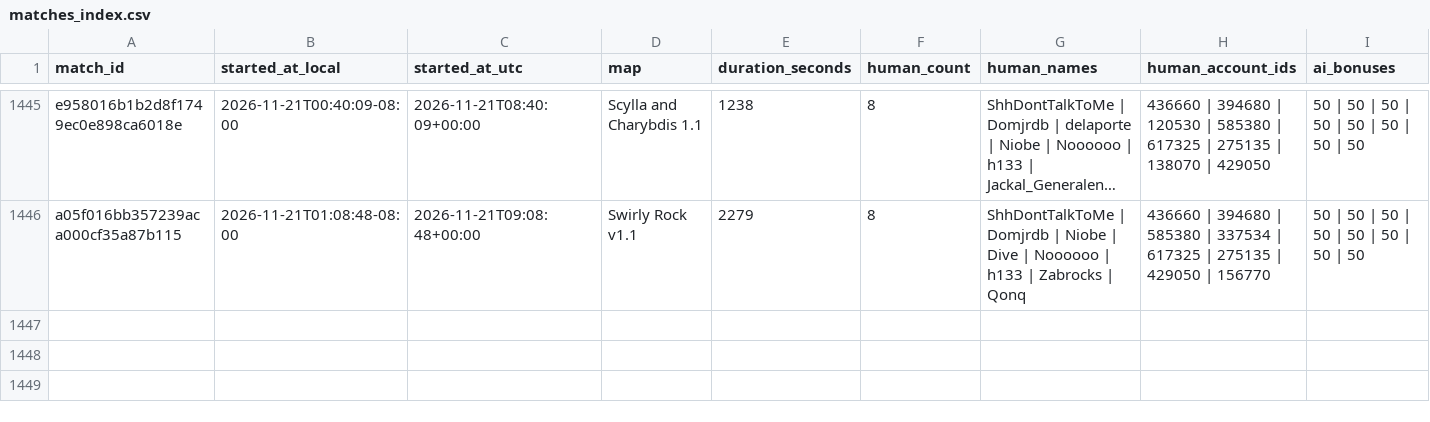
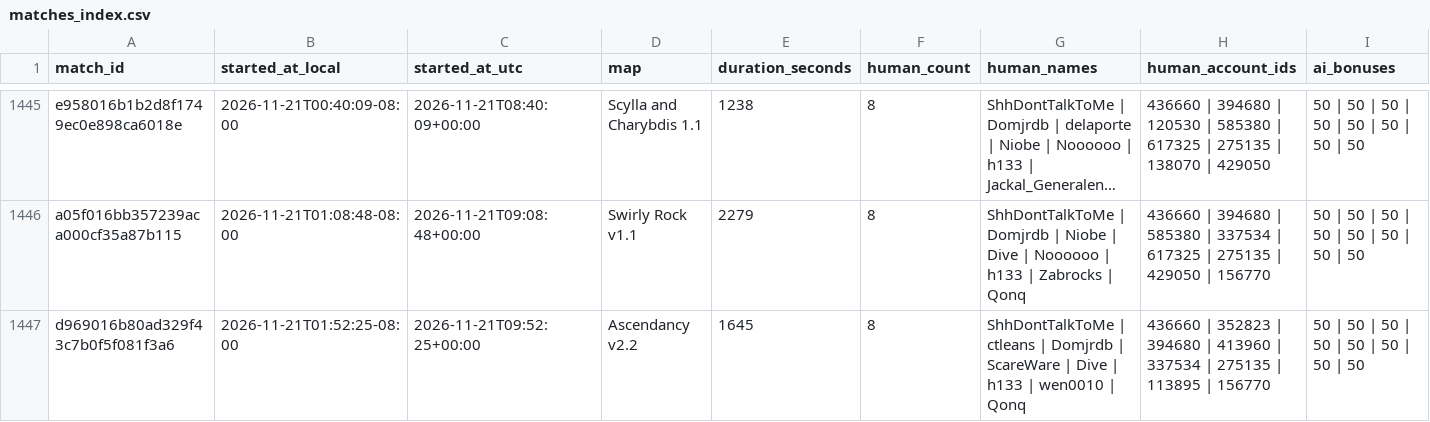
Before and after one commit to Barscrewl/BarbOS, a CSV file: data/matches_index.csv, drawn as a sheet; only a part is shown, gaps mark what is left out; long unchanged cells end in …; rows hold the shown columns only; the diff names each change by its address in the sheet, - before the commit and + after, or states it on an @@ line.

```diff
--- a/data/matches_index.csv
+++ b/data/matches_index.csv
+row 1447: d969016b80ad329f43c7b0f5f081f3a6 | 2026-11-21T01:52:25-08:00 | 2026-11-21T09:52:25+00:00 | Ascendancy v2.2 | 1645 | 8 | ShhDontTalkToMe | ctleans | Domjrdb | ScareWare | Dive | h133 | wen0010 | Qonq | 436660 | 352823 | 394680 | 413960 | 337534 | 275135 | 113895 | 156770 | 50 | 50 | 50 | 50 | 50 | 50 | 50 | 50
```
Also changed, not shown: public/fixed_seed/matches.csv, public/matches.csv, 15 other files.
